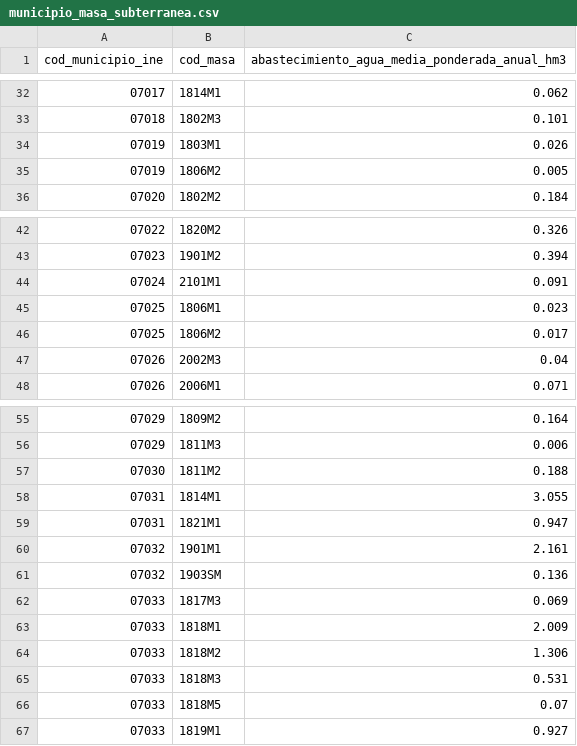
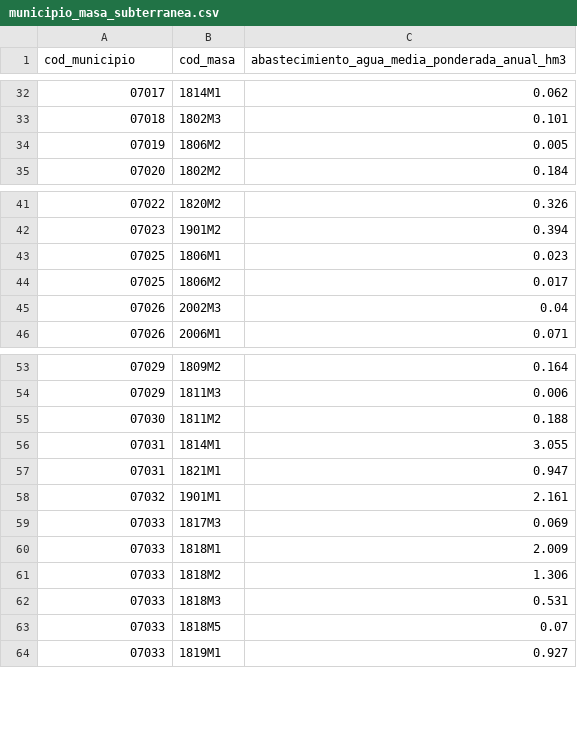
Before and after one commit to Luisbp27/pladi, a CSV file: data/postgis_dgrh/municipio_masa_subterranea.csv, drawn as a sheet; only a part is shown, gaps mark what is left out; the diff names each change by its address in the sheet, - before the commit and + after, or states it on an @@ line.

```diff
--- a/data/postgis_dgrh/municipio_masa_subterranea.csv
+++ b/data/postgis_dgrh/municipio_masa_subterranea.csv
-A1: cod_municipio_ine
+A1: cod_municipio
-row 34: 07019 | 1803M1 | 0.026
-row 44: 07024 | 2101M1 | 0.091
-row 61: 07032 | 1903SM | 0.136
```
Also changed, not shown: data/postgis_dgrh/masa_subterranea_estacion_aemet.csv, data/postgis_dgrh/masa_subterranea_infiltracion.csv, 25 other files.
